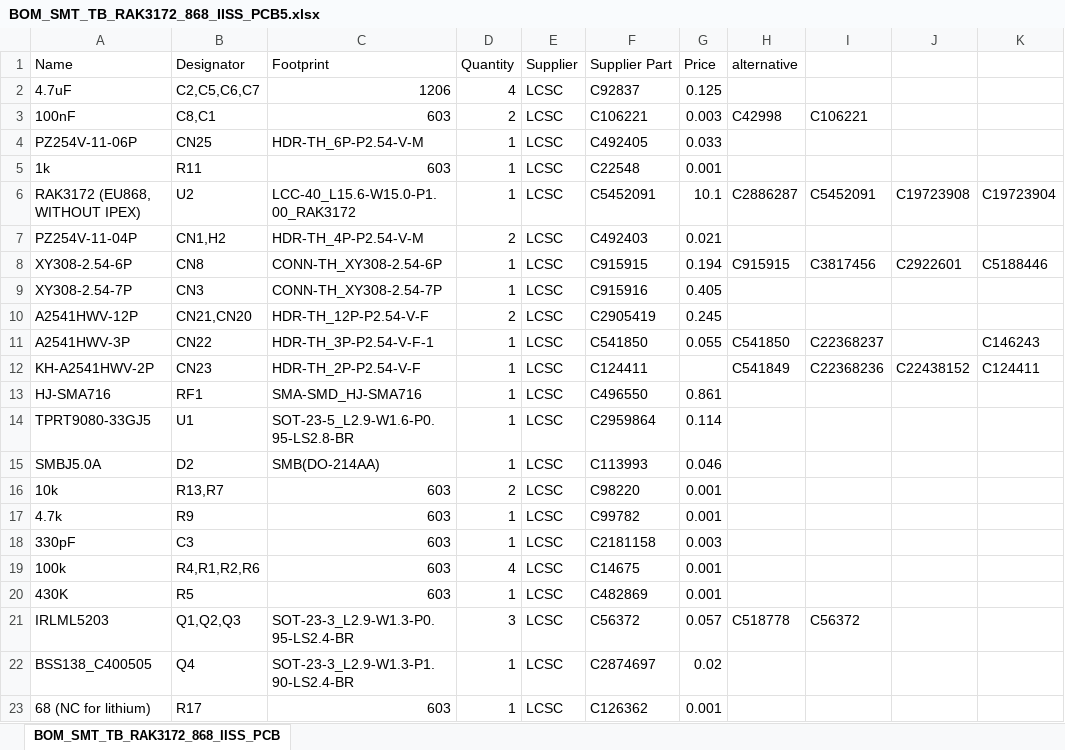
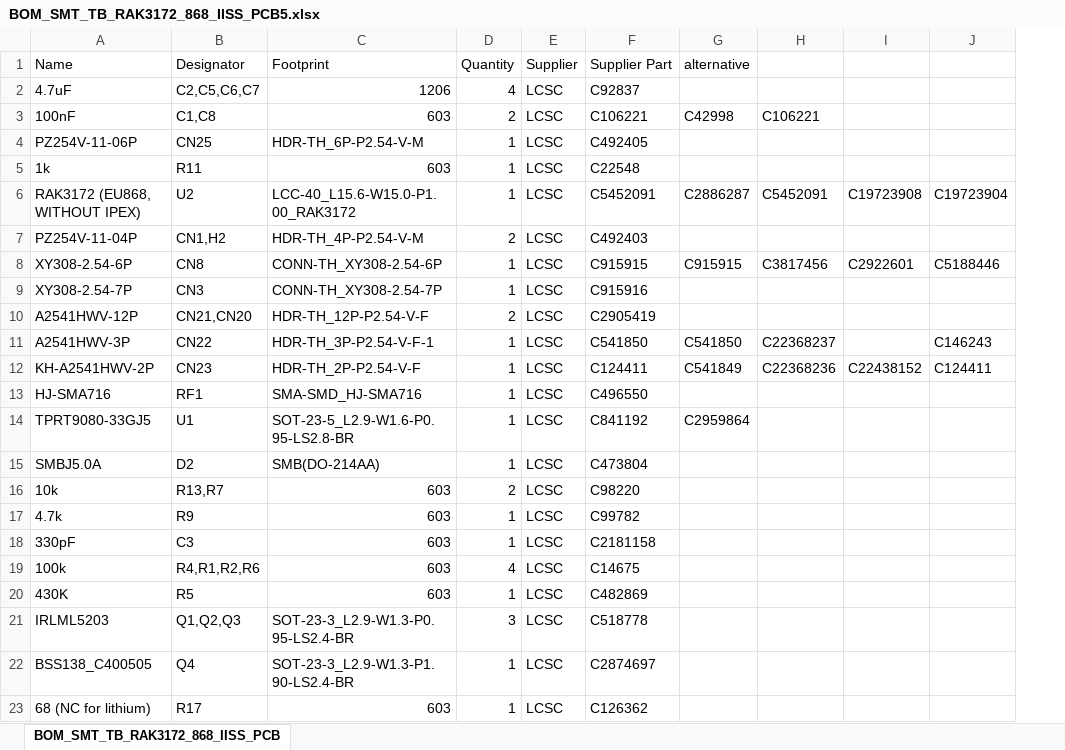
Before and after one commit to CongducPham/PEPR_AgriFutur, an Excel workbook: PCBs/IRD_PCB_5/BOM_SMT_TB_RAK3172_868_IISS_PCB5.xlsx, sheet BOM_SMT_TB_RAK3172_868_IISS_PCB, drawn as a sheet; only a part is shown; values as stored, in another font and other column widths than the file's, no borders; removed rows and columns are numbered as before the commit, all else as after; the diff names each change by its address in the sheet, - before the commit and + after, or states it on an @@ line.

```diff
--- a/PCBs/IRD_PCB_5/BOM_SMT_TB_RAK3172_868_IISS_PCB5.xlsx (sheet BOM_SMT_TB_RAK3172_868_IISS_PCB)
+++ b/PCBs/IRD_PCB_5/BOM_SMT_TB_RAK3172_868_IISS_PCB5.xlsx (sheet BOM_SMT_TB_RAK3172_868_IISS_PCB)
-column G (Price), rows 2-23: 0.125 | 0.003 | 0.033 | 0.001 | 10.1 | 0.021 | 0.194 | 0.405 | 0.245 | 0.055 |  | 0.861 | 0.114 | 0.046 | 0.001 | 0.001 | 0.003 | 0.001 | 0.001 | 0.057 | 0.02 | 0.001
-B3 (Designator): C8,C1
+B3 (Designator): C1,C8
-F14 (Supplier Part): C2959864
+F14 (Supplier Part): C841192
-G14 (alternative): (empty)
+G14 (alternative): C2959864
-F15 (Supplier Part): C113993
+F15 (Supplier Part): C473804
-F21 (Supplier Part): C56372
+F21 (Supplier Part): C518778
-G21 (alternative): C518778
+G21 (alternative): (empty)
-H21: C56372
+H21: (empty)
```
Also changed, not shown: 1 other file.
